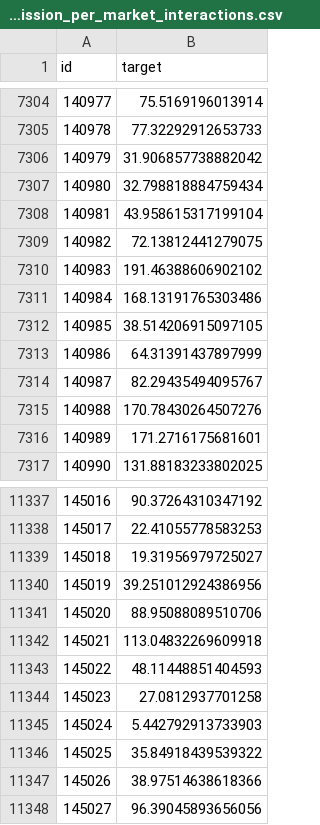
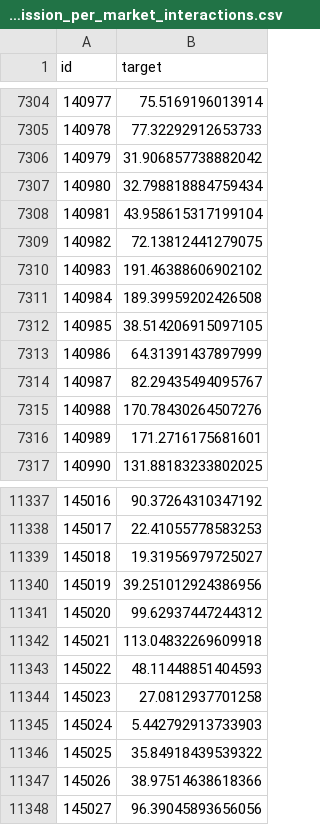
Before and after one commit to SimonBisgaard/.Enron, a CSV file: submission_per_market_interactions.csv, drawn as a sheet; only a part is shown, gaps mark what is left out.

```diff
--- a/submission_per_market_interactions.csv
+++ b/submission_per_market_interactions.csv
@@ -7310,3 +7310,3 @@ id,target
 140983,191.46388606902102
-140984,168.13191765303486
+140984,189.39959202426508
 140985,38.514206915097105
@@ -11340,3 +11340,3 @@ id,target
 145019,39.251012924386956
-145020,88.95088089510706
+145020,99.62937447244312
 145021,113.04832269609918
```
Also changed, not shown: 5 other files.
